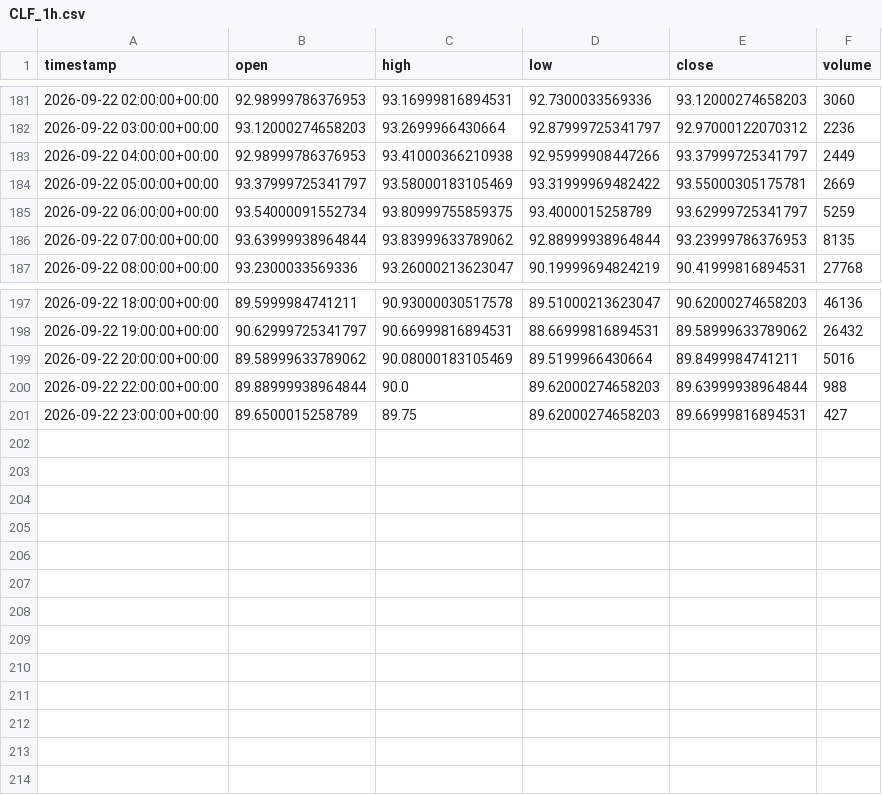
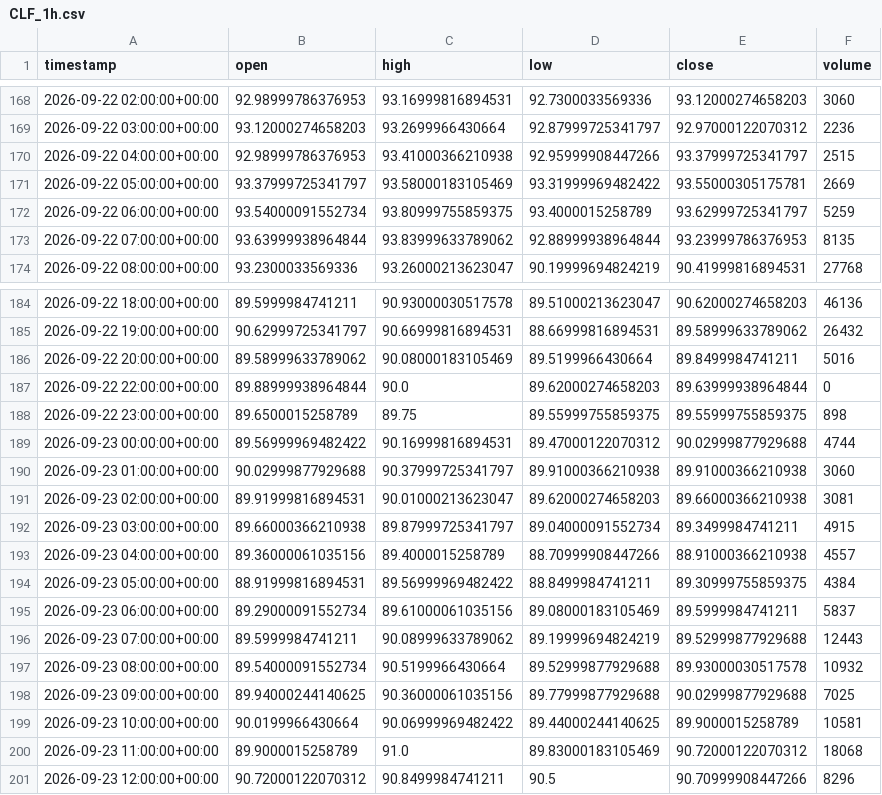
Before and after one commit to maraky122/mesa-brooks, a CSV file: data/ohlc/CLF_1h.csv, drawn as a sheet; only a part is shown, gaps mark what is left out; the diff covers the shown part only.

```diff
--- a/data/ohlc/CLF_1h.csv
+++ b/data/ohlc/CLF_1h.csv
@@ -182,3 +169,3 @@ timestamp,open,high,low,close,volume
 2026-09-22 03:00:00+00:00,93.12000274658203,93.2699966430664,92.87999725341797,92.97000122070312,2236
-2026-09-22 04:00:00+00:00,92.98999786376953,93.41000366210938,92.95999908447266,93.37999725341797,2449
+2026-09-22 04:00:00+00:00,92.98999786376953,93.41000366210938,92.95999908447266,93.37999725341797,2515
 2026-09-22 05:00:00+00:00,93.37999725341797,93.58000183105469,93.31999969482422,93.55000305175781,2669
@@ -199,3 +186,16 @@ timestamp,open,high,low,close,volume
 2026-09-22 20:00:00+00:00,89.58999633789062,90.08000183105469,89.5199966430664,89.8499984741211,5016
-2026-09-22 22:00:00+00:00,89.88999938964844,90.0,89.62000274658203,89.63999938964844,988
-2026-09-22 23:00:00+00:00,89.6500015258789,89.75,89.62000274658203,89.66999816894531,427
+2026-09-22 22:00:00+00:00,89.88999938964844,90.0,89.62000274658203,89.63999938964844,0
+2026-09-22 23:00:00+00:00,89.6500015258789,89.75,89.55999755859375,89.55999755859375,898
+2026-09-23 00:00:00+00:00,89.56999969482422,90.16999816894531,89.47000122070312,90.02999877929688,4744
+2026-09-23 01:00:00+00:00,90.02999877929688,90.37999725341797,89.91000366210938,89.91000366210938,3060
+2026-09-23 02:00:00+00:00,89.91999816894531,90.01000213623047,89.62000274658203,89.66000366210938,3081
+2026-09-23 03:00:00+00:00,89.66000366210938,89.87999725341797,89.04000091552734,89.3499984741211,4915
+2026-09-23 04:00:00+00:00,89.36000061035156,89.4000015258789,88.70999908447266,88.91000366210938,4557
+2026-09-23 05:00:00+00:00,88.91999816894531,89.56999969482422,88.8499984741211,89.30999755859375,4384
+2026-09-23 06:00:00+00:00,89.29000091552734,89.61000061035156,89.08000183105469,89.5999984741211,5837
+2026-09-23 07:00:00+00:00,89.5999984741211,90.08999633789062,89.19999694824219,89.52999877929688,12443
+2026-09-23 08:00:00+00:00,89.54000091552734,90.5199966430664,89.52999877929688,89.93000030517578,10932
+2026-09-23 09:00:00+00:00,89.94000244140625,90.36000061035156,89.77999877929688,90.02999877929688,7025
+2026-09-23 10:00:00+00:00,90.0199966430664,90.06999969482422,89.44000244140625,89.9000015258789,10581
+2026-09-23 11:00:00+00:00,89.9000015258789,91.0,89.83000183105469,90.72000122070312,18068
+2026-09-23 12:00:00+00:00,90.72000122070312,90.8499984741211,90.5,90.70999908447266,8296
```
Also changed, not shown: 13 removed rows elsewhere in this file, data/ohlc/NVDA_1d.csv, data/ohlc/NVDA_4h.csv, 26 other files.
